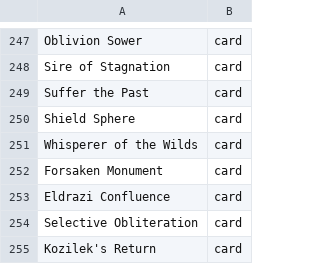
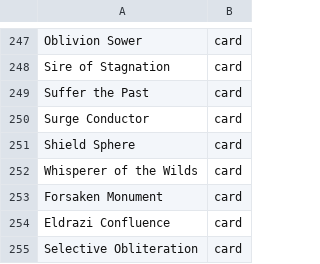
Before and after one commit to AARMOU/arcana_table, a TSV file: android/app/src/main/assets/argentum/custom-cards.index.tsv, drawn as a sheet; only a part is shown, gaps mark what is left out; the shorter side is filled out with more unchanged rows.

```diff
--- a/android/app/src/main/assets/argentum/custom-cards.index.tsv
+++ b/android/app/src/main/assets/argentum/custom-cards.index.tsv
@@ -249,2 +249,3 @@ Sire of Stagnation	card
 Suffer the Past	card
+Surge Conductor	card
 Shield Sphere	card
```
Also changed, not shown: 6 other files.
